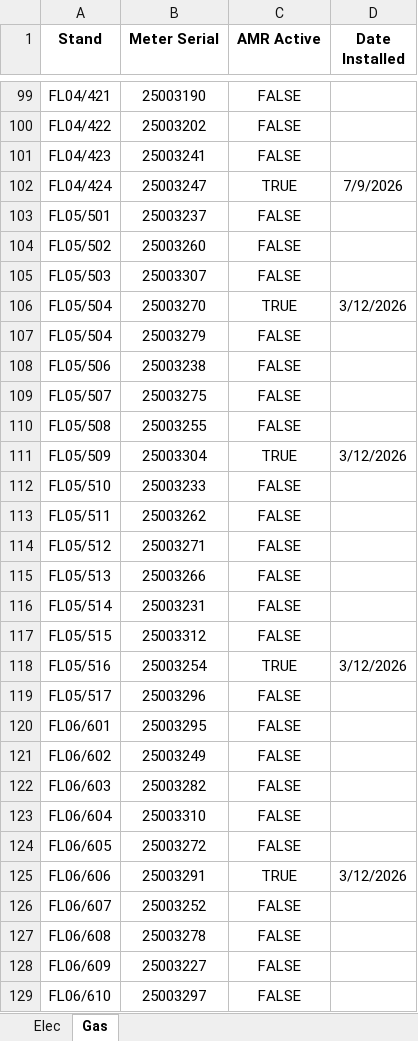
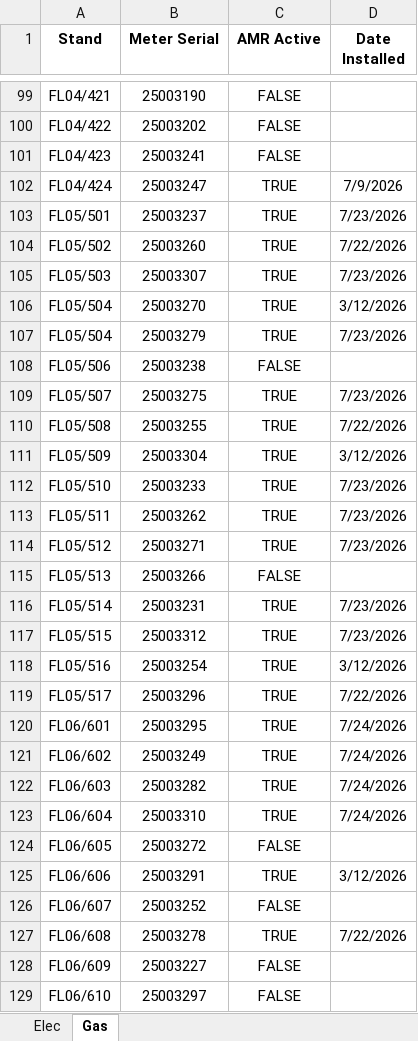
Before and after one commit to ruanvanheerden97/SummerRidge, an Excel workbook: data/Summer_Ridge_Master_Sheet.xlsx, sheet Gas, drawn as a sheet; only a part is shown, gaps mark what is left out; values as stored, in another font and other column widths than the file's, no borders; conditional formats not drawn; the diff covers the shown part only; the diff names each change by its address in the sheet, - before the commit and + after, or states it on an @@ line.

Commit message:
Floor 6 meters installed

```diff
--- a/data/Summer_Ridge_Master_Sheet.xlsx (sheet Gas)
+++ b/data/Summer_Ridge_Master_Sheet.xlsx (sheet Gas)
-C103:C105 (AMR Active): FALSE
+C103:C105 (AMR Active): TRUE
-D103 (Date Installed): (empty)
+D103 (Date Installed): 7/23/2026
-D104 (Date Installed): (empty)
+D104 (Date Installed): 7/22/2026
-D105 (Date Installed): (empty)
+D105 (Date Installed): 7/23/2026
-C107 (AMR Active): FALSE
+C107 (AMR Active): TRUE
-D107 (Date Installed): (empty)
+D107 (Date Installed): 7/23/2026
-C109:C110 (AMR Active): FALSE
+C109:C110 (AMR Active): TRUE
-D109 (Date Installed): (empty)
+D109 (Date Installed): 7/23/2026
-D110 (Date Installed): (empty)
+D110 (Date Installed): 7/22/2026
-C112:C114 (AMR Active): FALSE
+C112:C114 (AMR Active): TRUE
-D112:D114 (Date Installed): (empty)
+D112:D114 (Date Installed): 7/23/2026
-C116:C117 (AMR Active): FALSE
+C116:C117 (AMR Active): TRUE
-D116:D117 (Date Installed): (empty)
+D116:D117 (Date Installed): 7/23/2026
-C119:C123 (AMR Active): FALSE
+C119:C123 (AMR Active): TRUE
-D119 (Date Installed): (empty)
+D119 (Date Installed): 7/22/2026
-D120:D123 (Date Installed): (empty)
+D120:D123 (Date Installed): 7/24/2026
-C127 (AMR Active): FALSE
+C127 (AMR Active): TRUE
-D127 (Date Installed): (empty)
+D127 (Date Installed): 7/22/2026
```
Also changed, not shown: 35 edited cells elsewhere in this sheet.
